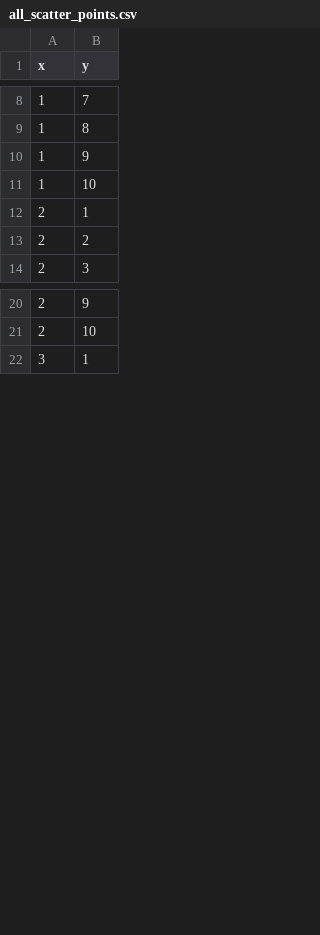
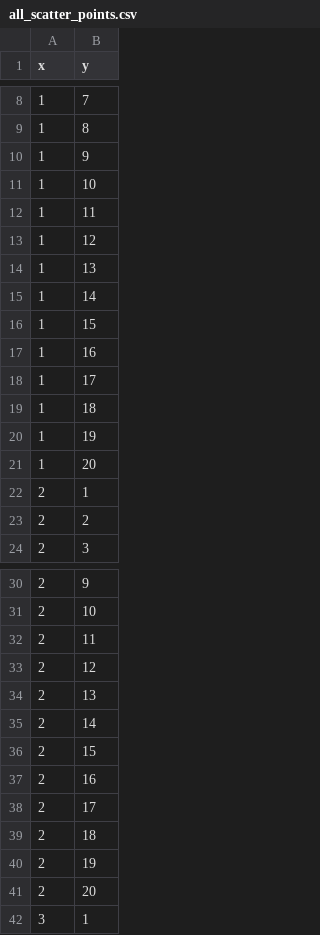
Before and after one commit to DS4200-S23-Class/project-amazon-deforestation, a CSV file: all_scatter_points.csv, drawn as a sheet; only a part is shown, gaps mark what is left out; the diff covers the shown part only.

```diff
--- a/all_scatter_points.csv
+++ b/all_scatter_points.csv
@@ -11,2 +11,12 @@ x,y
 1,10
+1,11
+1,12
+1,13
+1,14
+1,15
+1,16
+1,17
+1,18
+1,19
+1,20
 2,1
@@ -21,2 +31,12 @@ x,y
 2,10
+2,11
+2,12
+2,13
+2,14
+2,15
+2,16
+2,17
+2,18
+2,19
+2,20
 3,1
```
Also changed, not shown: 80 added rows elsewhere in this file, def_data.csv, 3 other files.
